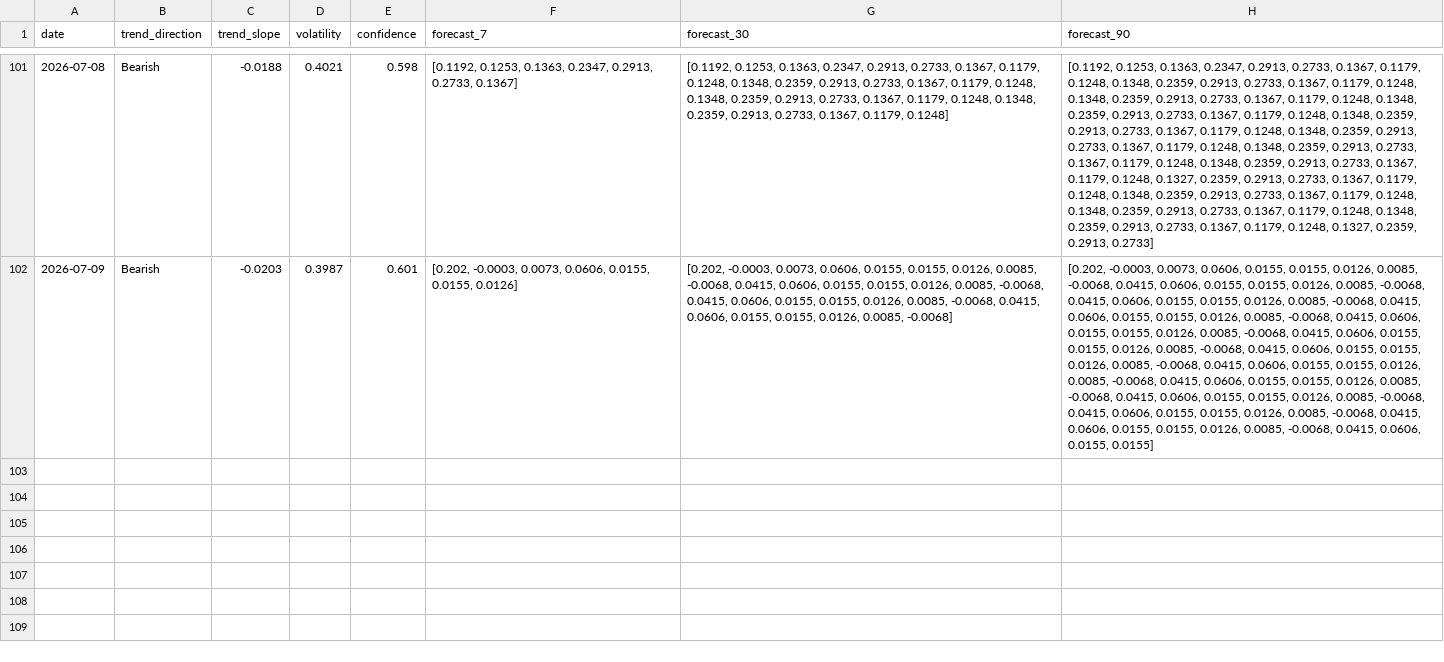
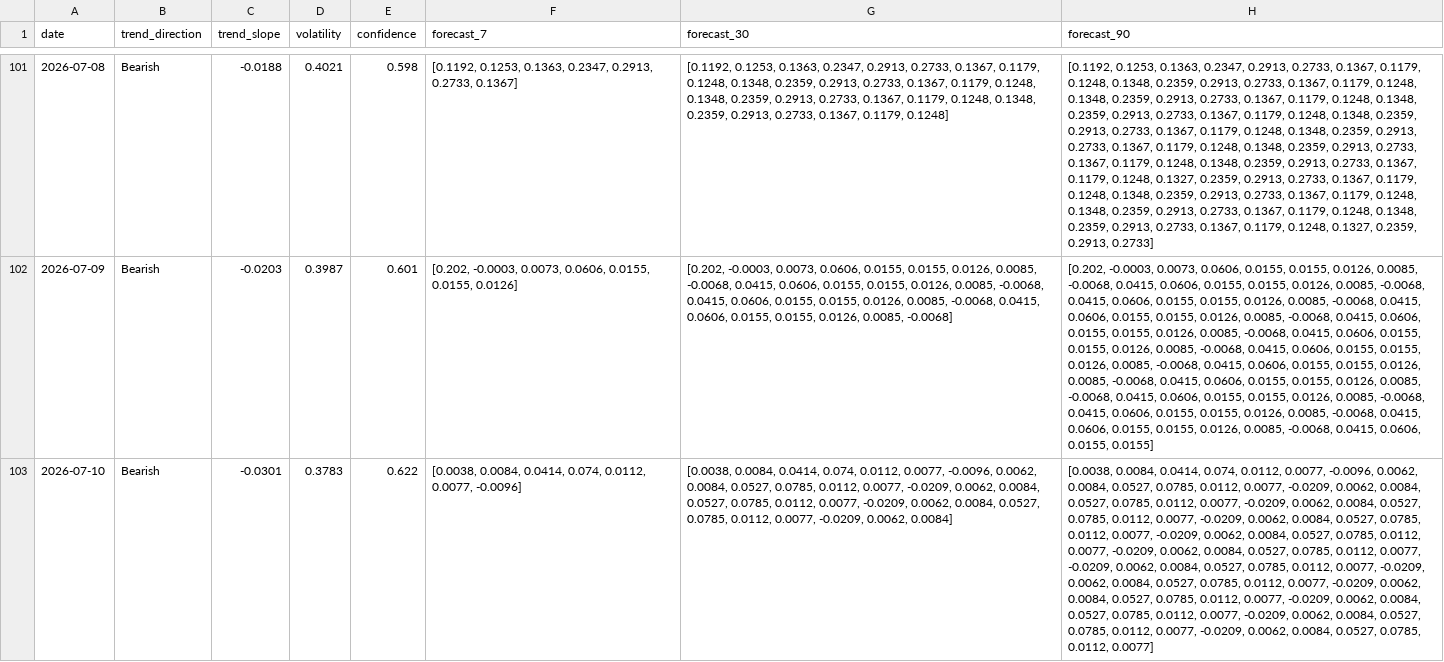
Before and after one commit to akanksha726/Infosys-Springboard, a CSV file: data/processed/market_forecast_history.csv, drawn as a sheet; only a part is shown, gaps mark what is left out; the diff names each change by its address in the sheet, - before the commit and + after, or states it on an @@ line.

```diff
--- a/data/processed/market_forecast_history.csv
+++ b/data/processed/market_forecast_history.csv
+row 103: 2026-07-10 | Bearish | -0.0301 | 0.3783 | 0.622 | [0.0038, 0.0084, 0.0414, 0.074, 0.0112, 0.0077, -0.0096] | [0.0038, 0.0084, 0.0414, 0.074, 0.0112, 0.0077, -0.0096, 0.0062, 0.0084, 0.0527, 0.0785, 0.0112, 0.0077, -0.0209, 0.0062, 0.0084, 0.0527, 0.0785, 0.0112, 0.0077, -0.0209, 0.0062, 0.0084, 0.0527, 0.0785, 0.0112, 0.0077, -0.0209, 0.0062, 0.0084] | [0.0038, 0.0084, 0.0414, 0.074, 0.0112, 0.0077, -0.0096, 0.0062, 0.0084, 0.0527, 0.0785, 0.0112, 0.0077, -0.0209, 0.0062, 0.0084, 0.0527, 0.0785, 0.0112, 0.0077, -0.0209, 0.0062, 0.0084, 0.0527, 0.0785, 0.0112, 0.0077, -0.0209, 0.0062, 0.0084, 0.0527, 0.0785, 0.0112, 0.0077, -0.0209, 0.0062, 0.0084, 0.0527, 0.0785, 0.0112, 0.0077, -0.0209, 0.0062, 0.0084, 0.0527, 0.0785, 0.0112, 0.0077, -0.0209, 0.0062, 0.0084, 0.0527, 0.0785, 0.0112, 0.0077, -0.0209, 0.0062, 0.0084, 0.0527, 0.0785, 0.0112, 0.0077, -0.0209, 0.0062, 0.0084, 0.0527, 0.0785, 0.0112, 0.0077, -0.0209, 0.0062, 0.0084, 0.0527, 0.0785, 0.0112, 0.0077, -0.0209, 0.0062, 0.0084, 0.0527, 0.0785, 0.0112, 0.0077, -0.0209, 0.0062, 0.0084, 0.0527, 0.0785, 0.0112, 0.0077]
```
Also changed, not shown: data/processed/brand_daily_metrics.csv, data/processed/daily_market_metrics.csv, 1 other file.
